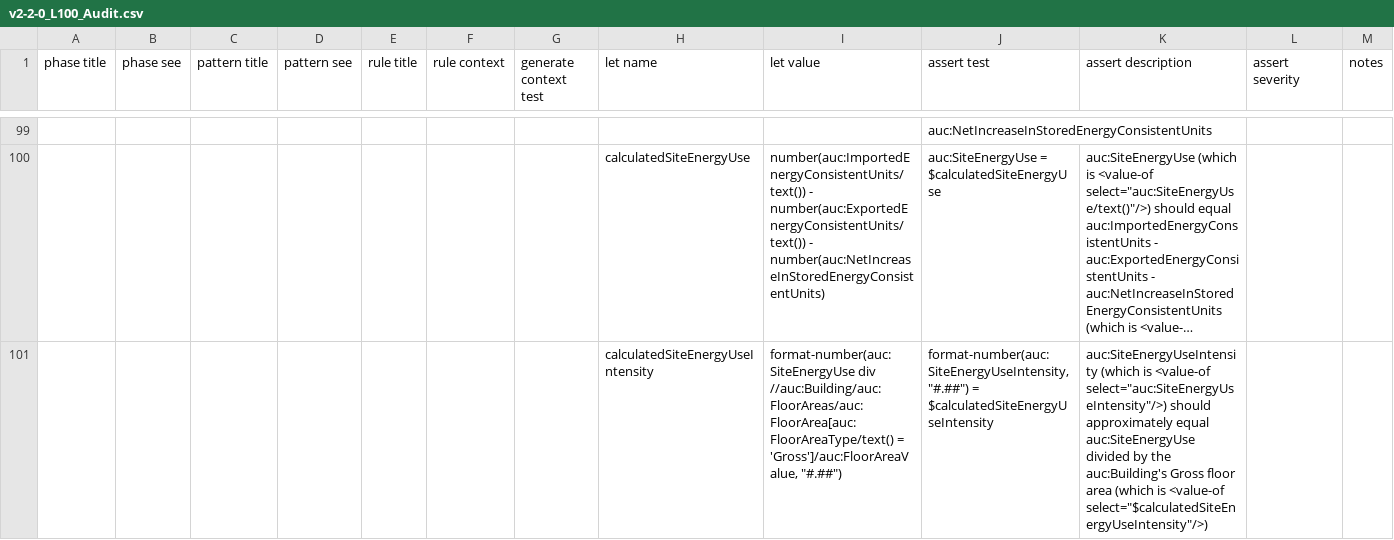
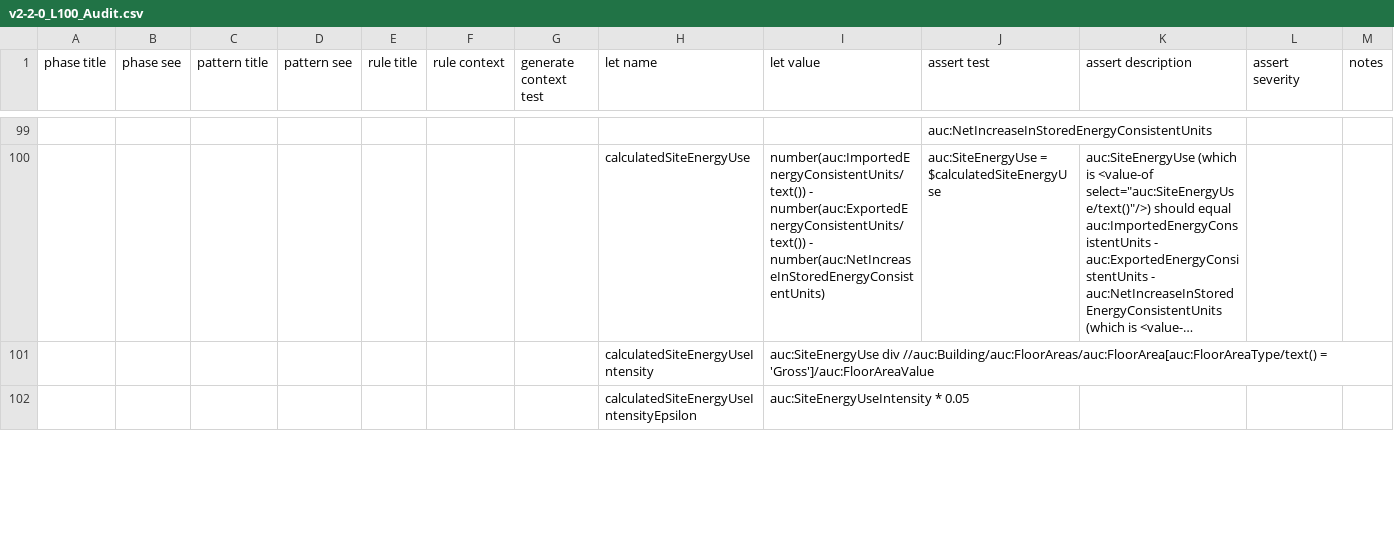
Before and after one commit to BuildingSync/TestSuite, a CSV file: schematron/v2.2.0/v2-2-0_L100_Audit.csv, drawn as a sheet; only a part is shown, gaps mark what is left out; long unchanged cells end in …; removed rows and columns are numbered as before the commit, all else as after; the diff covers the shown part only; the diff names each change by its address in the sheet, - before the commit and + after, or states it on an @@ line.

Commit message:
refactor(schematron): use percentages for division comparisions

```diff
--- a/schematron/v2.2.0/v2-2-0_L100_Audit.csv
+++ b/schematron/v2.2.0/v2-2-0_L100_Audit.csv
-row 101:  |  |  |  |  |  |  | calculatedSiteEnergyUseIntensity | format-number(auc:SiteEnergyUse div //auc:Building/auc:FloorAreas/auc:FloorArea[auc:FloorAreaType/text() = 'Gross']/auc:FloorAreaValue, "#.##") | format-number(auc:SiteEnergyUseIntensity, "#.##") = $calculatedSiteEnergyUseIntensity | auc:SiteEnergyUseIntensity (which is <value-of select="auc:SiteEnergyUseIntensity"/>) should approximately equal auc:SiteEnergyUse divided by the auc:Building's Gross floor area (which is <value-of select="$calculatedSiteEnergyUseIntensity"/>)
+row 101:  |  |  |  |  |  |  | calculatedSiteEnergyUseIntensity | auc:SiteEnergyUse div //auc:Building/auc:FloorAreas/auc:FloorArea[auc:FloorAreaType/text() = 'Gross']/auc:FloorAreaValue
+row 102:  |  |  |  |  |  |  | calculatedSiteEnergyUseIntensityEpsilon | auc:SiteEnergyUseIntensity * 0.05
```
Also changed, not shown: 4 added rows and 1 removed row elsewhere in this file, 2 other files.
